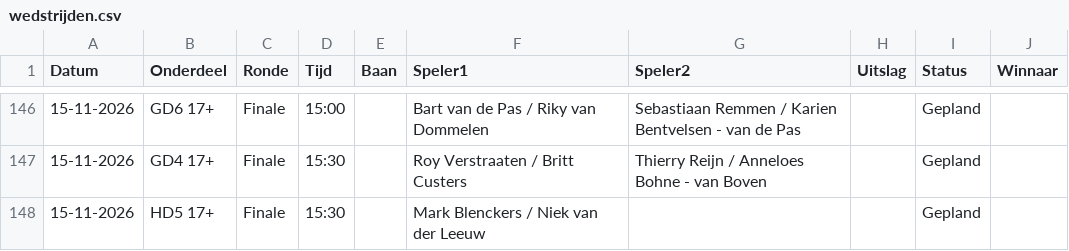
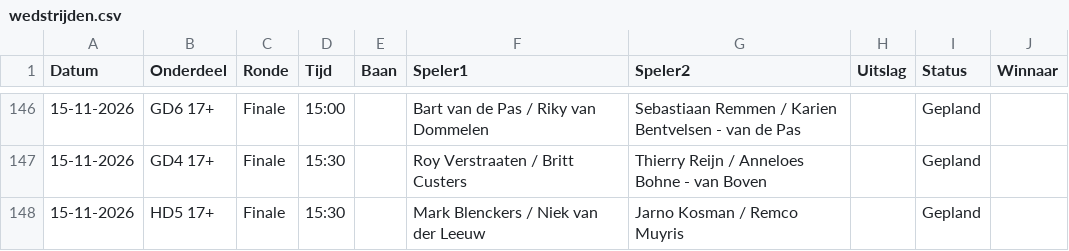
Before and after one commit to Frank2601/nick-fleuren-open, a CSV file: wedstrijden.csv, drawn as a sheet; only a part is shown, gaps mark what is left out.

Commit message:
Uitslagen bijgewerkt 17:53

```diff
--- a/wedstrijden.csv
+++ b/wedstrijden.csv
@@ -147,2 +147,2 @@ Datum,Onderdeel,Ronde,Tijd,Baan,Speler1,Speler2,Uitslag,Status,Winnaar
 15-11-2026,GD4 17+,Finale,15:30,,Roy Verstraaten / Britt Custers,Thierry Reijn / Anneloes Bohne - van Boven,,Gepland,
-15-11-2026,HD5 17+,Finale,15:30,,Mark Blenckers / Niek van der Leeuw,,,Gepland,
+15-11-2026,HD5 17+,Finale,15:30,,Mark Blenckers / Niek van der Leeuw,Jarno Kosman / Remco Muyris,,Gepland,
```
